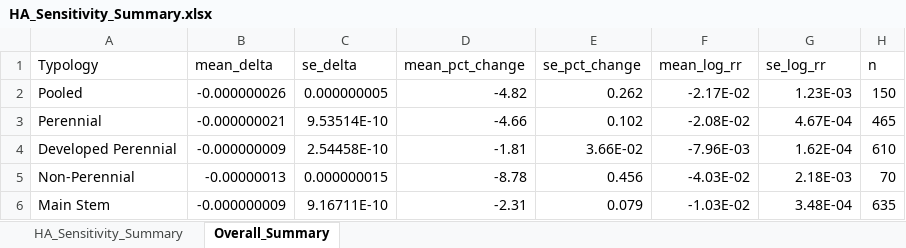
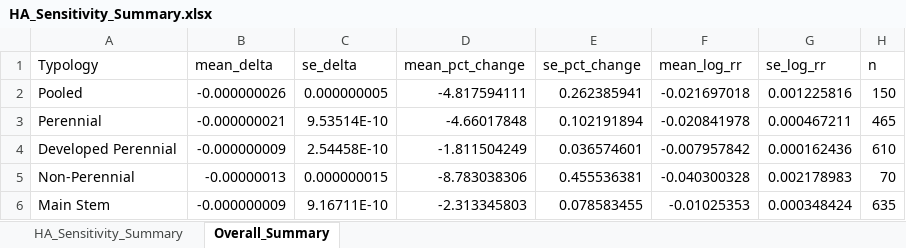
Before and after one commit to cabbiogeo99/Trace-element-bioavailability-spatial-assessment, an Excel workbook: Zinc/7. Sensitivity analyses/Plots of HA SA/HA_Sensitivity_Summary.xlsx, sheet Overall_Summary, drawn as a sheet; values as stored, in another font and other column widths than the file's, no borders; the diff names each change by its address in the sheet, - before the commit and + after, or states it on an @@ line.

```diff
--- a/Zinc/7. Sensitivity analyses/Plots of HA SA/HA_Sensitivity_Summary.xlsx (sheet Overall_Summary)
+++ b/Zinc/7. Sensitivity analyses/Plots of HA SA/HA_Sensitivity_Summary.xlsx (sheet Overall_Summary)
-D2 (mean_pct_change): -4.82
+D2 (mean_pct_change): -4.817594111
-E2 (se_pct_change): 0.262
+E2 (se_pct_change): 0.262385941
-F2 (mean_log_rr): -2.17E-02
+F2 (mean_log_rr): -0.021697018
-G2 (se_log_rr): 1.23E-03
+G2 (se_log_rr): 0.001225816
-D3 (mean_pct_change): -4.66
+D3 (mean_pct_change): -4.66017848
-E3 (se_pct_change): 0.102
+E3 (se_pct_change): 0.102191894
-F3 (mean_log_rr): -2.08E-02
+F3 (mean_log_rr): -0.020841978
-G3 (se_log_rr): 4.67E-04
+G3 (se_log_rr): 0.000467211
-D4 (mean_pct_change): -1.81
+D4 (mean_pct_change): -1.811504249
-E4 (se_pct_change): 3.66E-02
+E4 (se_pct_change): 0.036574601
-F4 (mean_log_rr): -7.96E-03
+F4 (mean_log_rr): -0.007957842
-G4 (se_log_rr): 1.62E-04
+G4 (se_log_rr): 0.000162436
-D5 (mean_pct_change): -8.78
+D5 (mean_pct_change): -8.783038306
-E5 (se_pct_change): 0.456
+E5 (se_pct_change): 0.455536381
-F5 (mean_log_rr): -4.03E-02
+F5 (mean_log_rr): -0.040300328
-G5 (se_log_rr): 2.18E-03
+G5 (se_log_rr): 0.002178983
-D6 (mean_pct_change): -2.31
+D6 (mean_pct_change): -2.313345803
-E6 (se_pct_change): 0.079
+E6 (se_pct_change): 0.078583455
-F6 (mean_log_rr): -1.03E-02
+F6 (mean_log_rr): -0.01025353
-G6 (se_log_rr): 3.48E-04
+G6 (se_log_rr): 0.000348424
```
Also changed, not shown: sheet HA_Sensitivity_Summary, Copper/6. Statistical data analysis/Plots by typology/Cu_species_relative_proportions.xlsx, Copper/6. Statistical data analysis/Plots of Cu Toxicity/MLE_Cu_toxicity.xlsx, 34 other files.
